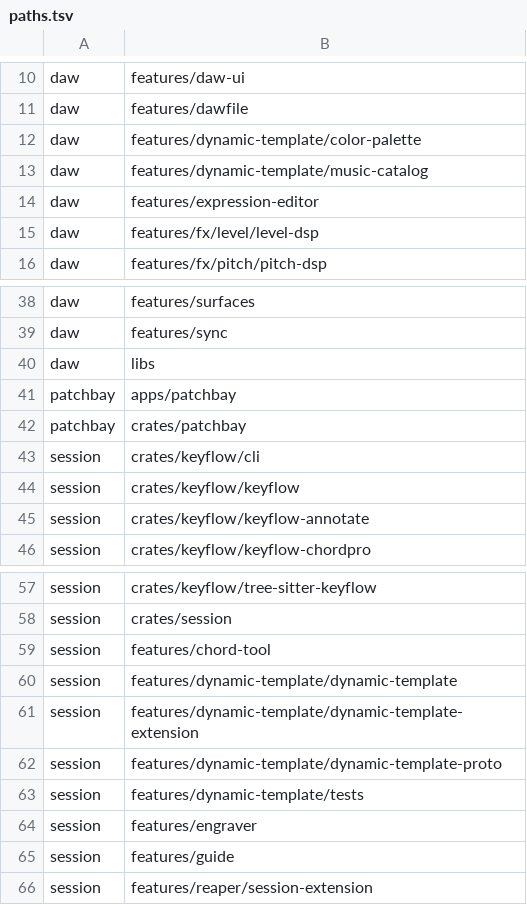
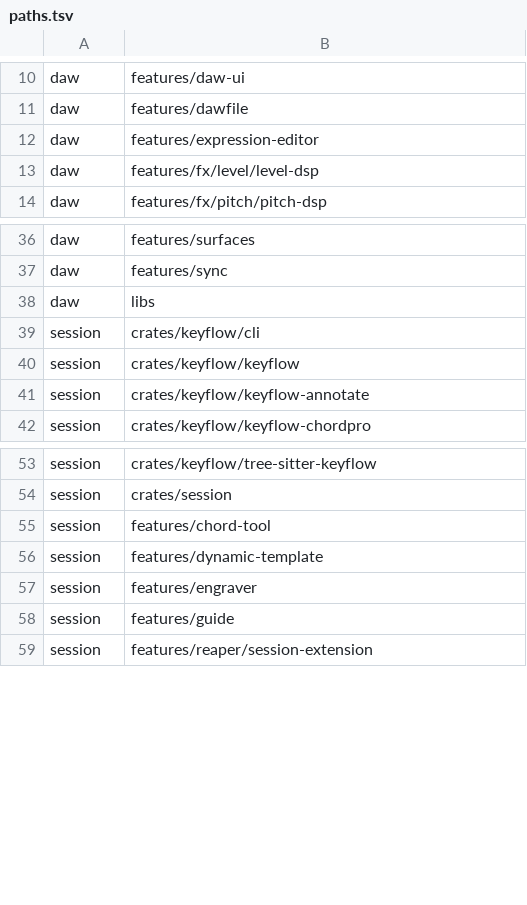
Before and after one commit to FastTrackStudios/signal, a TSV file: docs/split/paths.tsv, drawn as a sheet; only a part is shown, gaps mark what is left out.

```diff
--- a/docs/split/paths.tsv
+++ b/docs/split/paths.tsv
@@ -11,4 +11,2 @@ daw	features/daw-ui
 daw	features/dawfile
-daw	features/dynamic-template/color-palette
-daw	features/dynamic-template/music-catalog
 daw	features/expression-editor
@@ -40,4 +38,2 @@ daw	features/sync
 daw	libs
-patchbay	apps/patchbay
-patchbay	crates/patchbay
 session	crates/keyflow/cli
@@ -59,6 +55,3 @@ session	crates/session
 session	features/chord-tool
-session	features/dynamic-template/dynamic-template
-session	features/dynamic-template/dynamic-template-extension
-session	features/dynamic-template/dynamic-template-proto
-session	features/dynamic-template/tests
+session	features/dynamic-template
 session	features/engraver
```
Also changed, not shown: 1 other file.
